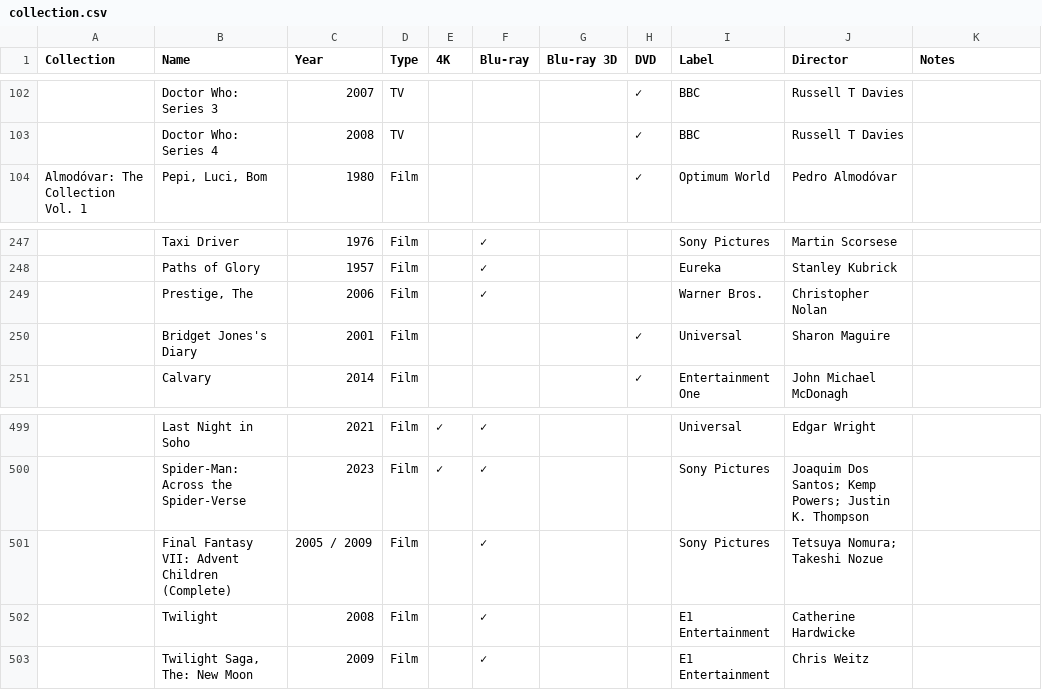
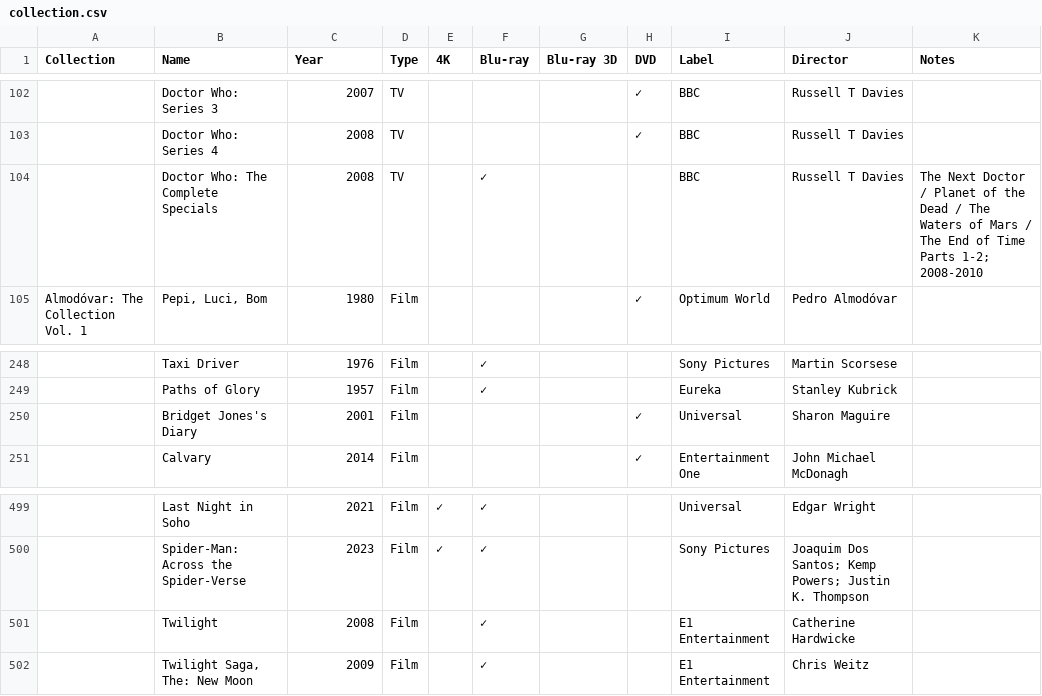
Before and after one commit to steverowe44/disc-collection, a CSV file: collection.csv, drawn as a sheet; only a part is shown, gaps mark what is left out; removed rows and columns are numbered as before the commit, all else as after; the diff names each change by its address in the sheet, - before the commit and + after, or states it on an @@ line.

```diff
--- a/collection.csv
+++ b/collection.csv
+row 104:  | Doctor Who: The Complete Specials | 2008 | TV |  | ✓ |  |  | BBC | Russell T Davies | The Next Doctor / Planet of the Dead / The Waters of Mars / The End of Time Parts 1-2; 2008-2010
-row 249:  | Prestige, The | 2006 | Film |  | ✓ |  |  | Warner Bros. | Christopher Nolan
-row 501:  | Final Fantasy VII: Advent Children (Complete) | 2005 / 2009 | Film |  | ✓ |  |  | Sony Pictures | Tetsuya Nomura; Takeshi Nozue
```
Also changed, not shown: 1 other file.
